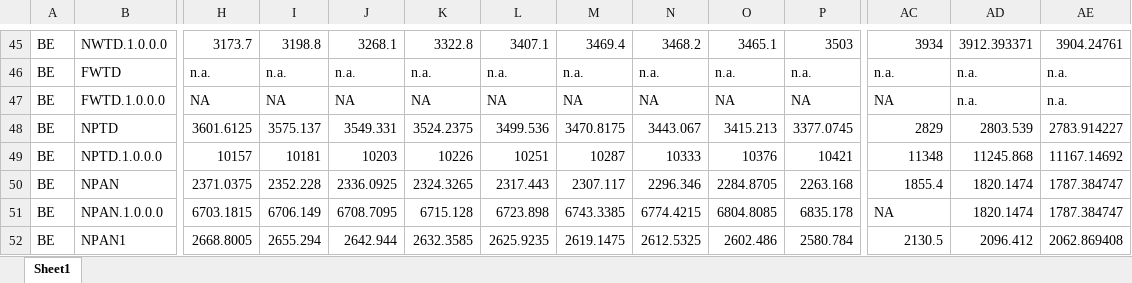
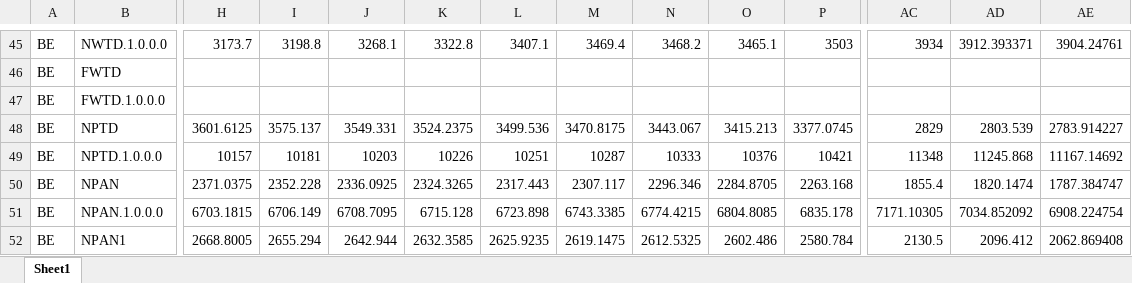
Before and after one commit to ECFIN-FDMS/FDMS, an Excel workbook: output1.xlsx, sheet Sheet1, drawn as a sheet; only a part is shown, gaps mark what is left out; values as stored, in another font and other column widths than the file's, no cell formats; the diff covers the shown part only; the diff names each change by its address in the sheet, - before the commit and + after, or states it on an @@ line.

```diff
--- a/output1.xlsx (sheet Sheet1)
+++ b/output1.xlsx (sheet Sheet1)
-H46: n.a.
+H46: (empty)
-I46: n.a.
+I46: (empty)
-J46: n.a.
+J46: (empty)
-K46: n.a.
+K46: (empty)
-L46: n.a.
+L46: (empty)
-M46: n.a.
+M46: (empty)
-N46: n.a.
+N46: (empty)
-O46: n.a.
+O46: (empty)
-P46: n.a.
+P46: (empty)
-AC46: n.a.
+AC46: (empty)
-AD46:AD47: n.a.
+AD46:AD47: (empty)
-AE46:AE47: n.a.
+AE46:AE47: (empty)
-H47: NA
+H47: (empty)
-I47: NA
+I47: (empty)
-J47: NA
+J47: (empty)
-K47: NA
+K47: (empty)
-L47: NA
+L47: (empty)
-M47: NA
+M47: (empty)
-N47: NA
+N47: (empty)
-O47: NA
+O47: (empty)
-P47: NA
+P47: (empty)
-AC47: NA
+AC47: (empty)
-AC51: NA
+AC51: 7171.10305
-AD51: 1820.1474
+AD51: 7034.852092
-AE51: 1787.384747
+AE51: 6908.224754
```
Also changed, not shown: 626 edited cells elsewhere in this sheet, cell formats, output2.xlsx, output3.xlsx, 8 other files.
